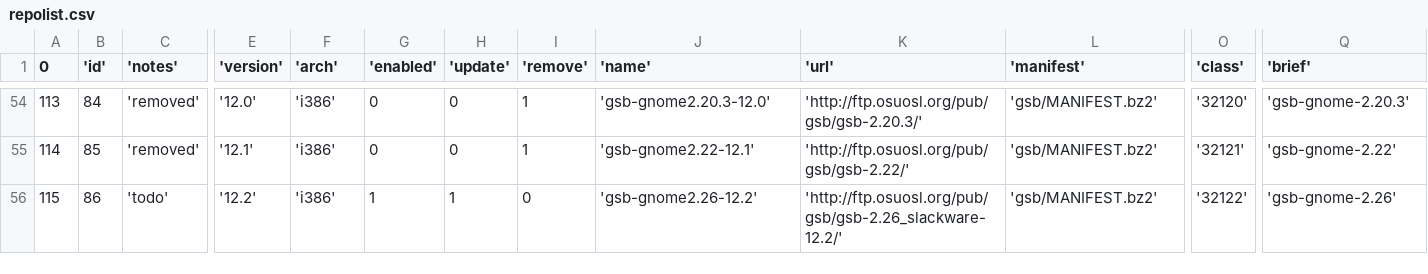
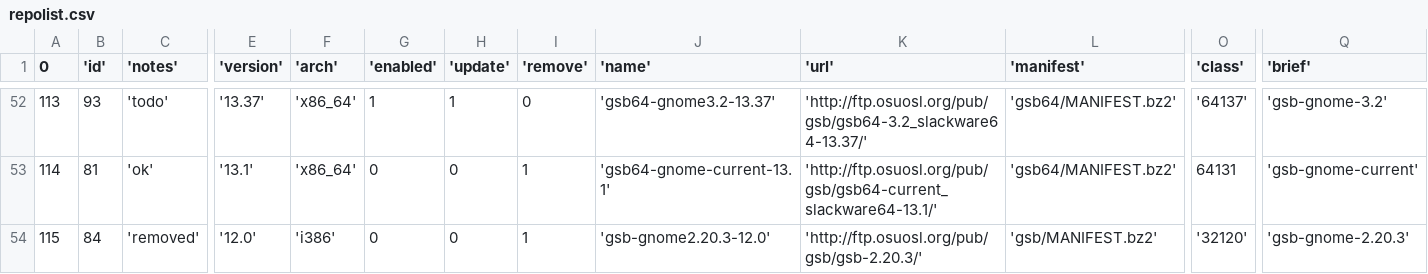
Before and after one commit to mrossini/slakfinder, a CSV file: htdocs/inc/repolist.csv, drawn as a sheet; only a part is shown, gaps mark what is left out; addresses are those after the commit; the diff covers the shown part only; the diff names each change by its address in the sheet, - before the commit and + after, or states it on an @@ line.

```diff
--- a/htdocs/inc/repolist.csv
+++ b/htdocs/inc/repolist.csv
-B52 ('id'): 84
+B52 ('id'): 93
-C52 ('notes'): 'removed'
+C52 ('notes'): 'todo'
-E52 ('version'): '12.0'
+E52 ('version'): '13.37'
-F52:F53 ('arch'): 'i386'
+F52:F53 ('arch'): 'x86_64'
-G52 ('enabled'): 0
+G52 ('enabled'): 1
-H52 ('update'): 0
+H52 ('update'): 1
-I52 ('remove'): 1
+I52 ('remove'): 0
-J52 ('name'): 'gsb-gnome2.20.3-12.0'
+J52 ('name'): 'gsb64-gnome3.2-13.37'
-K52 ('url'): 'http://ftp.osuosl.org/pub/gsb/gsb-2.20.3/'
+K52 ('url'): 'http://ftp.osuosl.org/pub/gsb/gsb64-3.2_slackware64-13.37/'
-L52:L53 ('manifest'): 'gsb/MANIFEST.bz2'
+L52:L53 ('manifest'): 'gsb64/MANIFEST.bz2'
-O52 ('class'): '32120'
+O52 ('class'): '64137'
-Q52 ('brief'): 'gsb-gnome-2.20.3'
+Q52 ('brief'): 'gsb-gnome-3.2'
-B53 ('id'): 85
+B53 ('id'): 81
-C53 ('notes'): 'removed'
+C53 ('notes'): 'ok'
-E53 ('version'): '12.1'
+E53 ('version'): '13.1'
-J53 ('name'): 'gsb-gnome2.22-12.1'
+J53 ('name'): 'gsb64-gnome-current-13.1'
-K53 ('url'): 'http://ftp.osuosl.org/pub/gsb/gsb-2.22/'
+K53 ('url'): 'http://ftp.osuosl.org/pub/gsb/gsb64-current_slackware64-13.1/'
-O53 ('class'): '32121'
+O53 ('class'): 64131
-Q53 ('brief'): 'gsb-gnome-2.22'
+Q53 ('brief'): 'gsb-gnome-current'
-B54 ('id'): 86
+B54 ('id'): 84
-C54 ('notes'): 'todo'
+C54 ('notes'): 'removed'
-E54 ('version'): '12.2'
+E54 ('version'): '12.0'
-G54 ('enabled'): 1
+G54 ('enabled'): 0
-H54 ('update'): 1
+H54 ('update'): 0
-I54 ('remove'): 0
+I54 ('remove'): 1
-J54 ('name'): 'gsb-gnome2.26-12.2'
+J54 ('name'): 'gsb-gnome2.20.3-12.0'
-K54 ('url'): 'http://ftp.osuosl.org/pub/gsb/gsb-2.26_slackware-12.2/'
+K54 ('url'): 'http://ftp.osuosl.org/pub/gsb/gsb-2.20.3/'
-O54 ('class'): '32122'
+O54 ('class'): '32120'
-Q54 ('brief'): 'gsb-gnome-2.26'
+Q54 ('brief'): 'gsb-gnome-2.20.3'
```
Also changed, not shown: 2 added rows, 2 removed rows and 53 edited cells elsewhere in this file.
